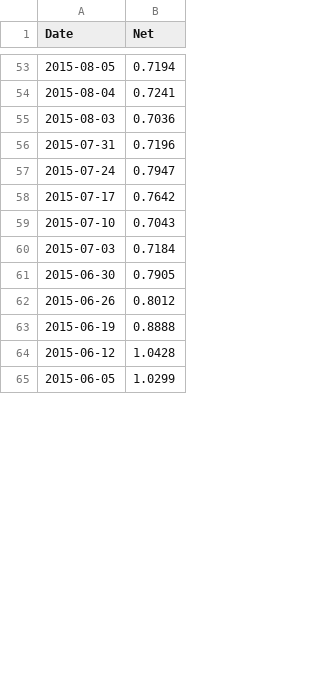
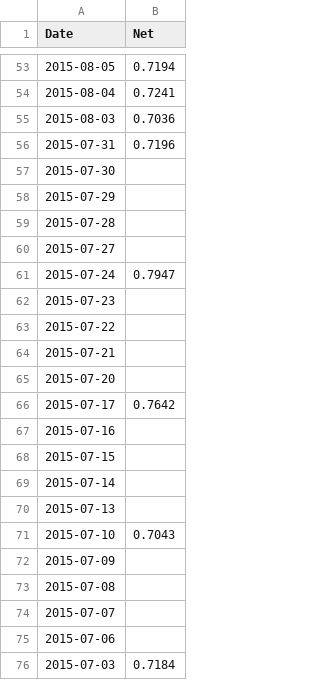
Before and after one commit to jackandor/LearningDA, a CSV file: R/fund_001210.csv, drawn as a sheet; only a part is shown, gaps mark what is left out; the shorter side is filled out with more unchanged rows; the diff covers the shown part only; the diff names each change by its address in the sheet, - before the commit and + after, or states it on an @@ line.

Commit message:
Add missed date

```diff
--- a/R/fund_001210.csv
+++ b/R/fund_001210.csv
+row 57: 2015-07-30
+row 58: 2015-07-29
+row 59: 2015-07-28
+row 60: 2015-07-27
+row 62: 2015-07-23
+row 63: 2015-07-22
+row 64: 2015-07-21
+row 65: 2015-07-20
+row 67: 2015-07-16
+row 68: 2015-07-15
+row 69: 2015-07-14
+row 70: 2015-07-13
+row 72: 2015-07-09
+row 73: 2015-07-08
+row 74: 2015-07-07
+row 75: 2015-07-06
```
Also changed, not shown: 17 added rows and 1 edited cell elsewhere in this file.
